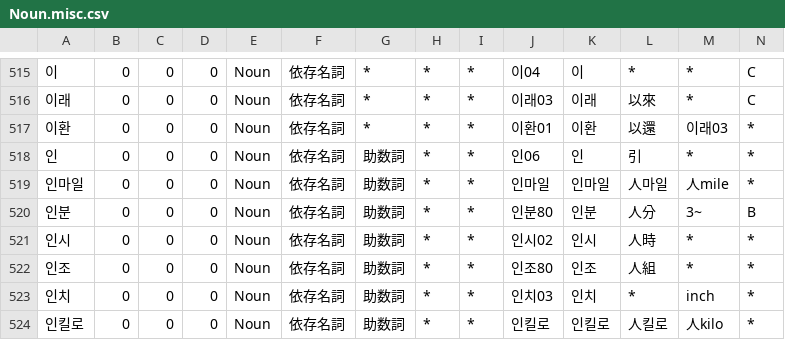
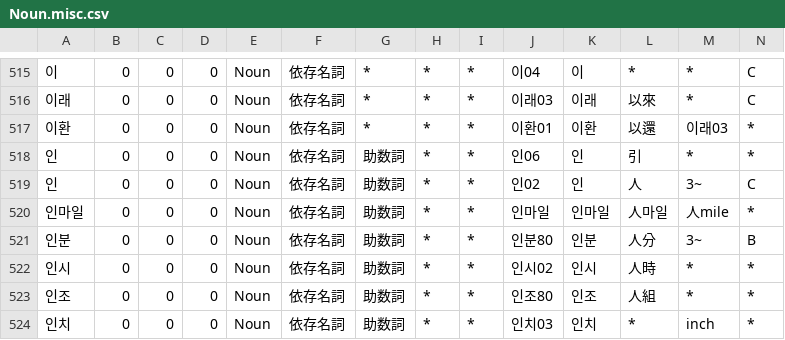
Before and after one commit to okikirmui/handic, a CSV file: seed/Noun.misc.csv, drawn as a sheet; only a part is shown, gaps mark what is left out; the shorter side is filled out with more unchanged rows; rows hold the shown columns only; the diff names each change by its address in the sheet, - before the commit and + after, or states it on an @@ line.

Commit message:
add item

```diff
--- a/seed/Noun.misc.csv
+++ b/seed/Noun.misc.csv
+row 519: 인 | 0 | 0 | 0 | Noun | 依存名詞 | 助数詞 | * | * | 인02 | 인 | 人 | 3~ | C
```
